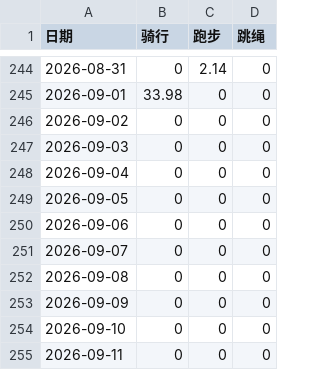
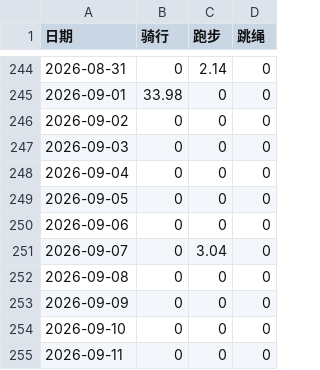
Before and after one commit to Shitao5/shitao-blog, a CSV file: content/summary/2026/sport.csv, drawn as a sheet; only a part is shown, gaps mark what is left out.

```diff
--- a/content/summary/2026/sport.csv
+++ b/content/summary/2026/sport.csv
@@ -250,3 +250,3 @@
 2026-09-06,0,0,0
-2026-09-07,0,0,0
+2026-09-07,0,3.04,0
 2026-09-08,0,0,0
```
Also changed, not shown: 3 other files.
